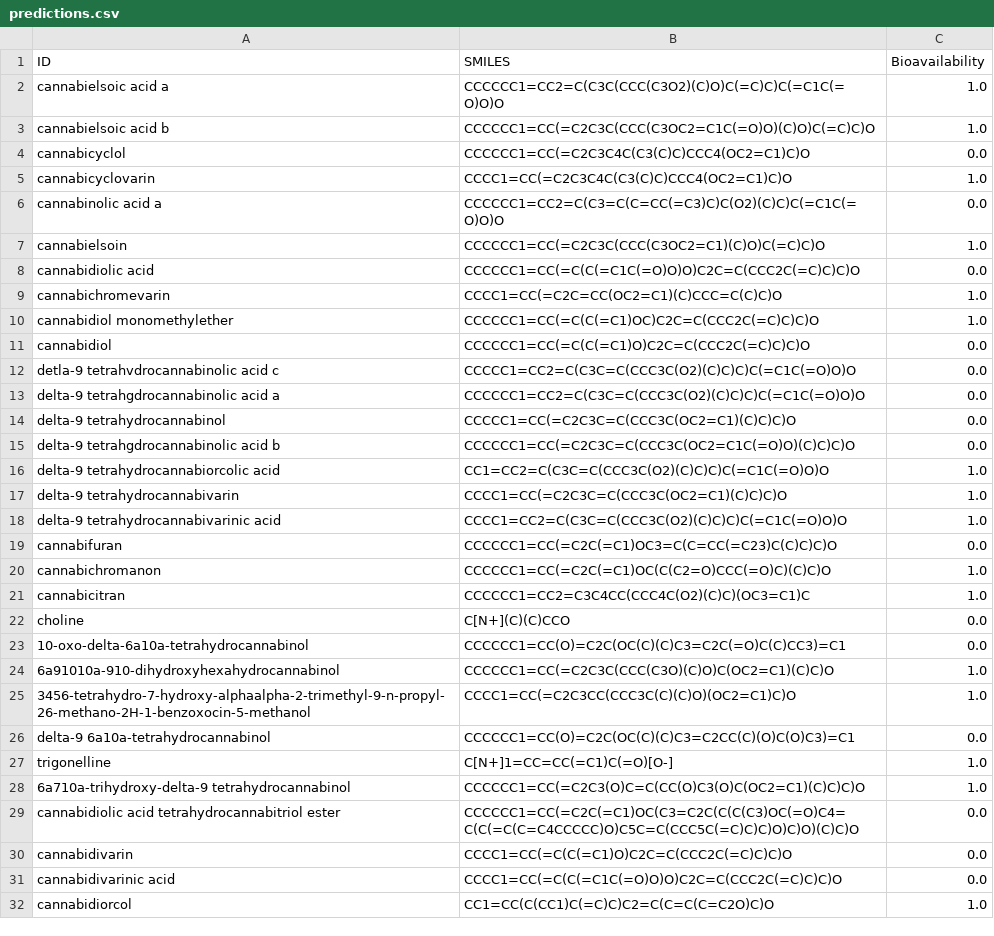
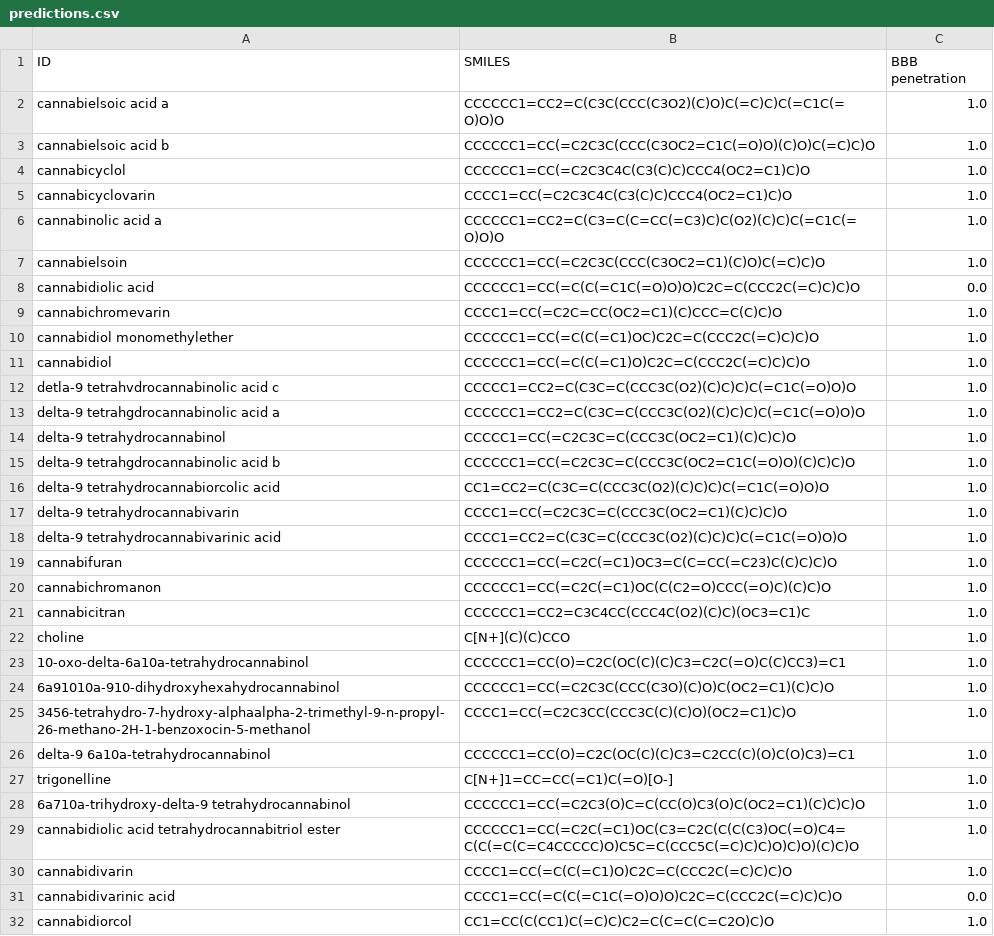
Before and after one commit to BioSystemsUM/deepmol_case_studies, a CSV file: scripts/predictions.csv, drawn as a sheet; only a part is shown; the diff covers the shown part only.

```diff
--- a/scripts/predictions.csv
+++ b/scripts/predictions.csv
@@ -1,7 +1,7 @@
-ID,SMILES,Bioavailability
+ID,SMILES,BBB penetration
 cannabielsoic acid a,CCCCCC1=CC2=C(C3C(CCC(C3O2)(C)O)C(=C)C)C(=C1C(=O)O)O,1.0
 cannabielsoic acid b,CCCCCC1=CC(=C2C3C(CCC(C3OC2=C1C(=O)O)(C)O)C(=C)C)O,1.0
-cannabicyclol,CCCCCC1=CC(=C2C3C4C(C3(C)C)CCC4(OC2=C1)C)O,0.0
+cannabicyclol,CCCCCC1=CC(=C2C3C4C(C3(C)C)CCC4(OC2=C1)C)O,1.0
 cannabicyclovarin,CCCC1=CC(=C2C3C4C(C3(C)C)CCC4(OC2=C1)C)O,1.0
-cannabinolic acid a,CCCCCC1=CC2=C(C3=C(C=CC(=C3)C)C(O2)(C)C)C(=C1C(=O)O)O,0.0
+cannabinolic acid a,CCCCCC1=CC2=C(C3=C(C=CC(=C3)C)C(O2)(C)C)C(=C1C(=O)O)O,1.0
 cannabielsoin,CCCCCC1=CC(=C2C3C(CCC(C3OC2=C1)(C)O)C(=C)C)O,1.0
@@ -10,7 +10,7 @@ cannabichromevarin,CCCC1=CC(=C2C=CC(OC2=C1)(C)CCC=C(C)C)O,1.0
 cannabidiol monomethylether,CCCCCC1=CC(=C(C(=C1)OC)C2C=C(CCC2C(=C)C)C)O,1.0
-cannabidiol,CCCCCC1=CC(=C(C(=C1)O)C2C=C(CCC2C(=C)C)C)O,0.0
-detla-9 tetrahvdrocannabinolic acid c,CCCCC1=CC2=C(C3C=C(CCC3C(O2)(C)C)C)C(=C1C(=O)O)O,0.0
-delta-9 tetrahgdrocannabinolic acid a,CCCCCC1=CC2=C(C3C=C(CCC3C(O2)(C)C)C)C(=C1C(=O)O)O,0.0
-delta-9 tetrahydrocannabinol,CCCCC1=CC(=C2C3C=C(CCC3C(OC2=C1)(C)C)C)O,0.0
-delta-9 tetrahgdrocannabinolic acid b,CCCCCC1=CC(=C2C3C=C(CCC3C(OC2=C1C(=O)O)(C)C)C)O,0.0
+cannabidiol,CCCCCC1=CC(=C(C(=C1)O)C2C=C(CCC2C(=C)C)C)O,1.0
+detla-9 tetrahvdrocannabinolic acid c,CCCCC1=CC2=C(C3C=C(CCC3C(O2)(C)C)C)C(=C1C(=O)O)O,1.0
+delta-9 tetrahgdrocannabinolic acid a,CCCCCC1=CC2=C(C3C=C(CCC3C(O2)(C)C)C)C(=C1C(=O)O)O,1.0
+delta-9 tetrahydrocannabinol,CCCCC1=CC(=C2C3C=C(CCC3C(OC2=C1)(C)C)C)O,1.0
+delta-9 tetrahgdrocannabinolic acid b,CCCCCC1=CC(=C2C3C=C(CCC3C(OC2=C1C(=O)O)(C)C)C)O,1.0
 delta-9 tetrahydrocannabiorcolic acid,CC1=CC2=C(C3C=C(CCC3C(O2)(C)C)C)C(=C1C(=O)O)O,1.0
@@ -18,14 +18,14 @@ delta-9 tetrahydrocannabivarin,CCCC1=CC(=C2C3C=C(CCC3C(OC2=C1)(C)C)C)O,1.0
 delta-9 tetrahydrocannabivarinic acid,CCCC1=CC2=C(C3C=C(CCC3C(O2)(C)C)C)C(=C1C(=O)O)O,1.0
-cannabifuran,CCCCCC1=CC(=C2C(=C1)OC3=C(C=CC(=C23)C(C)C)C)O,0.0
+cannabifuran,CCCCCC1=CC(=C2C(=C1)OC3=C(C=CC(=C23)C(C)C)C)O,1.0
 cannabichromanon,CCCCCC1=CC(=C2C(=C1)OC(C(C2=O)CCC(=O)C)(C)C)O,1.0
 cannabicitran,CCCCCC1=CC2=C3C4CC(CCC4C(O2)(C)C)(OC3=C1)C,1.0
-choline,C[N+](C)(C)CCO,0.0
-10-oxo-delta-6a10a-tetrahydrocannabinol,CCCCCC1=CC(O)=C2C(OC(C)(C)C3=C2C(=O)C(C)CC3)=C1,0.0
+choline,C[N+](C)(C)CCO,1.0
+10-oxo-delta-6a10a-tetrahydrocannabinol,CCCCCC1=CC(O)=C2C(OC(C)(C)C3=C2C(=O)C(C)CC3)=C1,1.0
 6a91010a-910-dihydroxyhexahydrocannabinol,CCCCCC1=CC(=C2C3C(CCC(C3O)(C)O)C(OC2=C1)(C)C)O,1.0
 3456-tetrahydro-7-hydroxy-alphaalpha-2-trimethyl-9-n-propyl-26-methano-2H-1-benzoxocin-5-methanol,CCCC1=CC(=C2C3CC(CCC3C(C)(C)O)(OC2=C1)C)O,1.0
-delta-9 6a10a-tetrahydrocannabinol,CCCCCC1=CC(O)=C2C(OC(C)(C)C3=C2CC(C)(O)C(O)C3)=C1,0.0
+delta-9 6a10a-tetrahydrocannabinol,CCCCCC1=CC(O)=C2C(OC(C)(C)C3=C2CC(C)(O)C(O)C3)=C1,1.0
 trigonelline,C[N+]1=CC=CC(=C1)C(=O)[O-],1.0
 6a710a-trihydroxy-delta-9 tetrahydrocannabinol,CCCCCC1=CC(=C2C3(O)C=C(CC(O)C3(O)C(OC2=C1)(C)C)C)O,1.0
-cannabidiolic acid tetrahydrocannabitriol ester ,CCCCCC1=CC(=C2C(=C1)OC(C3=C2C(C(C(C3)OC(=O)C4=C(C(=C(C=C4CCCCC)O)C5C=C(CCC5C(=C)C)C)O)C)O)(C)C)O,0.0
-cannabidivarin,CCCC1=CC(=C(C(=C1)O)C2C=C(CCC2C(=C)C)C)O,0.0
+cannabidiolic acid tetrahydrocannabitriol ester ,CCCCCC1=CC(=C2C(=C1)OC(C3=C2C(C(C(C3)OC(=O)C4=C(C(=C(C=C4CCCCC)O)C5C=C(CCC5C(=C)C)C)O)C)O)(C)C)O,1.0
+cannabidivarin,CCCC1=CC(=C(C(=C1)O)C2C=C(CCC2C(=C)C)C)O,1.0
 cannabidivarinic acid,CCCC1=CC(=C(C(=C1C(=O)O)O)C2C=C(CCC2C(=C)C)C)O,0.0
```
Also changed, not shown: 18 edited cells elsewhere in this file, 1 other file.
